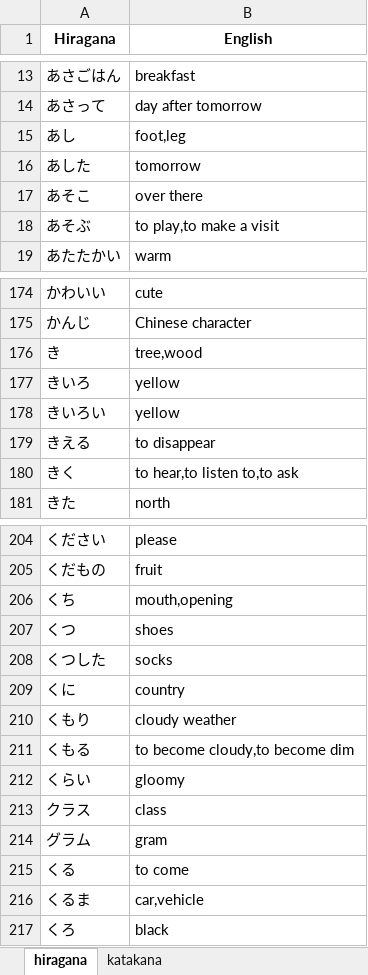
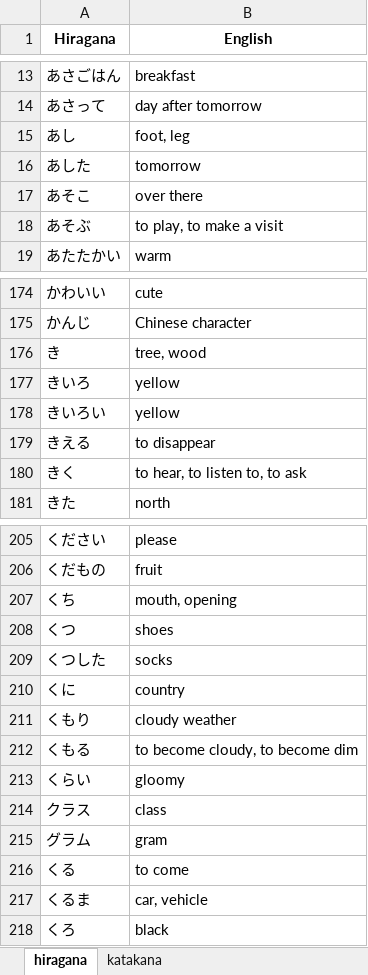
Before and after one commit to ianiancilla/kanacode, an Excel workbook: vocabulary/vocabulary.xlsx, sheet hiragana, drawn as a sheet; only a part is shown, gaps mark what is left out; values as stored, in another font and other column widths than the file's, no borders; addresses are those after the commit; the diff covers the shown part only; the diff names each change by its address in the sheet, - before the commit and + after, or states it on an @@ line.

```diff
--- a/vocabulary/vocabulary.xlsx (sheet hiragana)
+++ b/vocabulary/vocabulary.xlsx (sheet hiragana)
-B15 (English): foot,leg
+B15 (English): foot, leg
-B18 (English): to play,to make a visit
+B18 (English): to play, to make a visit
-B176 (English): tree,wood
+B176 (English): tree, wood
-B180 (English): to hear,to listen to,to ask
+B180 (English): to hear, to listen to, to ask
-B207 (English): mouth,opening
+B207 (English): mouth, opening
-B212 (English): to become cloudy,to become dim
+B212 (English): to become cloudy, to become dim
-B217 (English): car,vehicle
+B217 (English): car, vehicle
```
Also changed, not shown: 1 added row and 15 edited cells elsewhere in this sheet, 11 other files.
